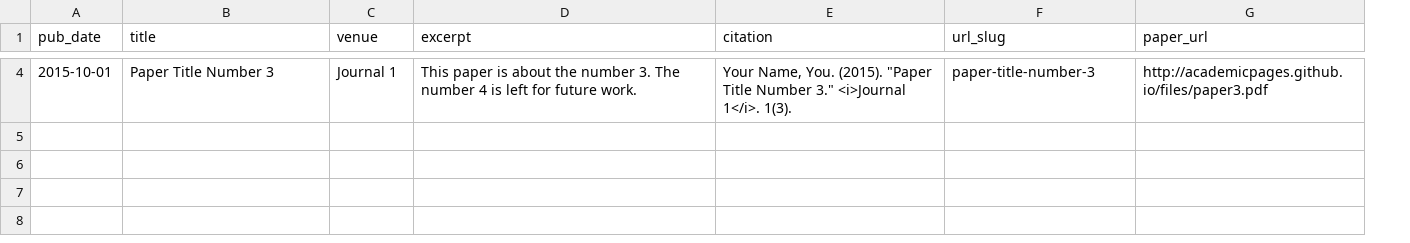
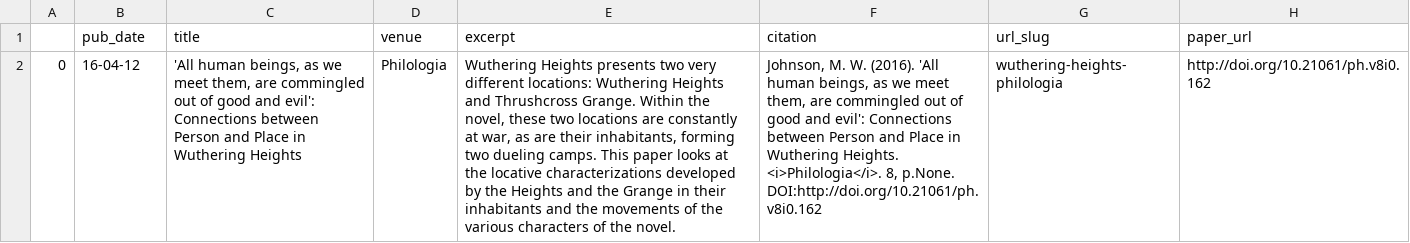
Before and after one commit to mattweirick/mattweirick.github.io, a TSV file: markdown_generator/publications.tsv, drawn as a sheet; only a part is shown, gaps mark what is left out; removed rows and columns are numbered as before the commit, all else as after; the diff covers the shown part only; the diff names each change by its address in the sheet, - before the commit and + after, or states it on an @@ line.

Commit message:
publications

```diff
--- a/markdown_generator/publications.tsv
+++ b/markdown_generator/publications.tsv
+column A, empty
-row 4: 2015-10-01 | Paper Title Number 3 | Journal 1 | This paper is about the number 3. The number 4 is left for future work. | Your Name, You. (2015). "Paper Title Number 3." <i>Journal 1</i>. 1(3). | paper-title-number-3 | http://academicpages.github.io/files/paper3.pdf
+row 2: 0 | 16-04-12 | 'All human beings, as we meet them, are commingled out of good and evil': Connections between Person and Place in Wuthering Heights | Philologia | Wuthering Heights presents two very different locations: Wuthering Heights and Thrushcross Grange. Within the novel, these two locations are constantly at war, as are their inhabitants, forming two dueling camps. This paper looks at the locative characterizations developed by the Heights and the Grange in their inhabitants and the movements of the various characters of the novel. | Johnson, M. W. (2016). 'All human beings, as we meet them, are commingled out of good and evil': Connections between Person and Place in Wuthering Heights. <i>Philologia</i>. 8, p.None. DOI:http://doi.org/10.21061/ph.v8i0.162 | wuthering-heights-philologia | http://doi.org/10.21061/ph.v8i0.162
```
Also changed, not shown: 1 added row and 2 removed rows elsewhere in this file, 6 other files.
